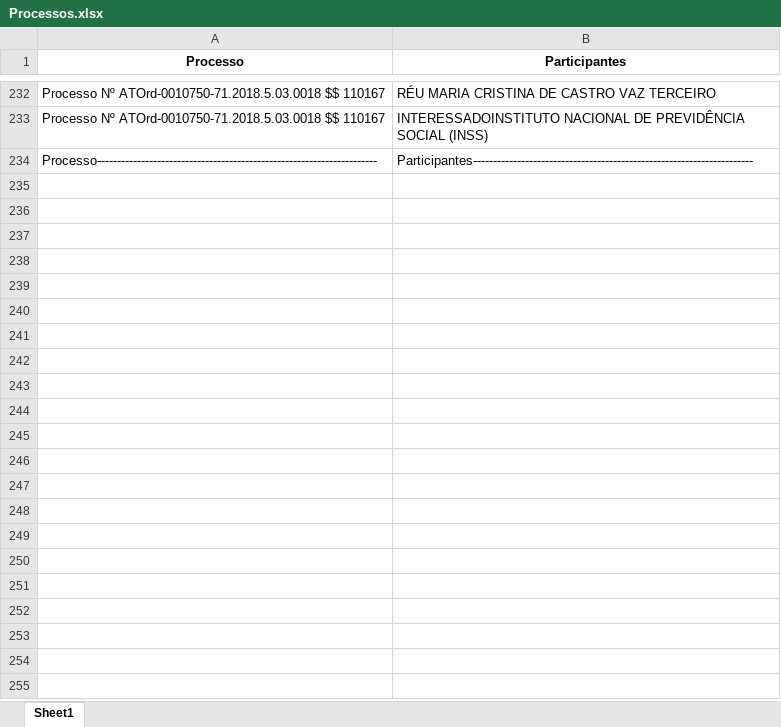
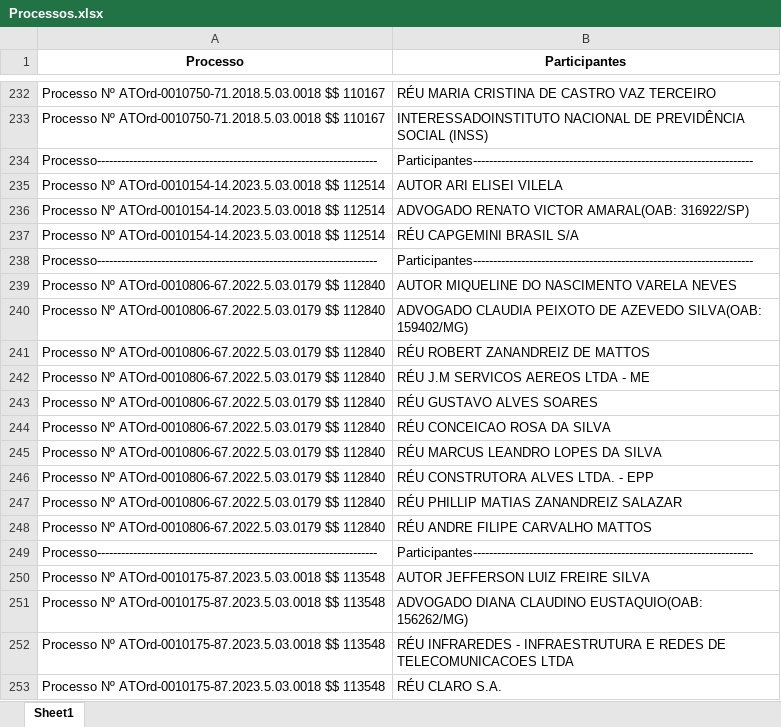
Before and after one commit to VictorTuasco/PDFtoDATAFRAME, an Excel workbook: Processos.xlsx, sheet Sheet1, drawn as a sheet; only a part is shown, gaps mark what is left out; values as stored, in another font and other column widths than the file's, no borders; the diff covers the shown part only; the diff names each change by its address in the sheet, - before the commit and + after, or states it on an @@ line.

```diff
--- a/Processos.xlsx (sheet Sheet1)
+++ b/Processos.xlsx (sheet Sheet1)
+row 235: Processo Nº ATOrd-0010154-14.2023.5.03.0018 $$ 112514 | AUTOR ARI ELISEI VILELA
+row 236: Processo Nº ATOrd-0010154-14.2023.5.03.0018 $$ 112514 | ADVOGADO RENATO VICTOR AMARAL(OAB: 316922/SP)
+row 237: Processo Nº ATOrd-0010154-14.2023.5.03.0018 $$ 112514 | RÉU CAPGEMINI BRASIL S/A
+row 238: Processo---------------------------------------------------------------------- | Participantes----------------------------------------------------------------------
+row 239: Processo Nº ATOrd-0010806-67.2022.5.03.0179 $$ 112840 | AUTOR MIQUELINE DO NASCIMENTO VARELA NEVES
+row 240: Processo Nº ATOrd-0010806-67.2022.5.03.0179 $$ 112840 | ADVOGADO CLAUDIA PEIXOTO DE AZEVEDO SILVA(OAB: 159402/MG)
+row 241: Processo Nº ATOrd-0010806-67.2022.5.03.0179 $$ 112840 | RÉU ROBERT ZANANDREIZ DE MATTOS
+row 242: Processo Nº ATOrd-0010806-67.2022.5.03.0179 $$ 112840 | RÉU J.M SERVICOS AEREOS LTDA - ME
+row 243: Processo Nº ATOrd-0010806-67.2022.5.03.0179 $$ 112840 | RÉU GUSTAVO ALVES SOARES
+row 244: Processo Nº ATOrd-0010806-67.2022.5.03.0179 $$ 112840 | RÉU CONCEICAO ROSA DA SILVA
+row 245: Processo Nº ATOrd-0010806-67.2022.5.03.0179 $$ 112840 | RÉU MARCUS LEANDRO LOPES DA SILVA
+row 246: Processo Nº ATOrd-0010806-67.2022.5.03.0179 $$ 112840 | RÉU CONSTRUTORA ALVES LTDA. - EPP
+row 247: Processo Nº ATOrd-0010806-67.2022.5.03.0179 $$ 112840 | RÉU PHILLIP MATIAS ZANANDREIZ SALAZAR
+row 248: Processo Nº ATOrd-0010806-67.2022.5.03.0179 $$ 112840 | RÉU ANDRE FILIPE CARVALHO MATTOS
+row 249: Processo---------------------------------------------------------------------- | Participantes----------------------------------------------------------------------
+row 250: Processo Nº ATOrd-0010175-87.2023.5.03.0018 $$ 113548 | AUTOR JEFFERSON LUIZ FREIRE SILVA
+row 251: Processo Nº ATOrd-0010175-87.2023.5.03.0018 $$ 113548 | ADVOGADO DIANA CLAUDINO EUSTAQUIO(OAB: 156262/MG)
+row 252: Processo Nº ATOrd-0010175-87.2023.5.03.0018 $$ 113548 | RÉU INFRAREDES - INFRAESTRUTURA E REDES DE TELECOMUNICACOES LTDA
+row 253: Processo Nº ATOrd-0010175-87.2023.5.03.0018 $$ 113548 | RÉU CLARO S.A.
```
Also changed, not shown: 244 added rows elsewhere in this sheet, 2 other files.
